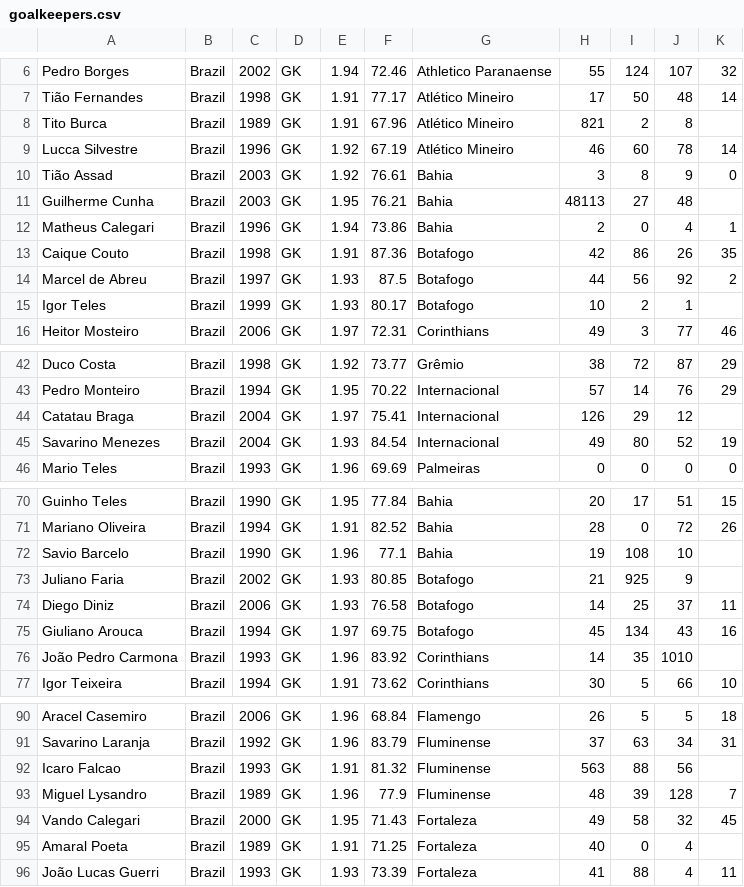
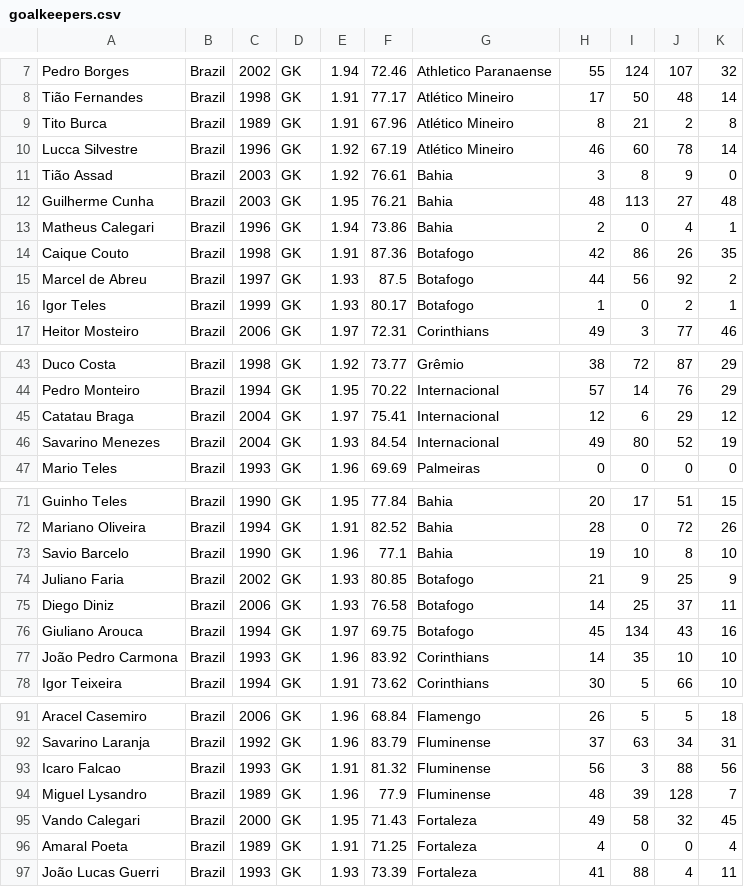
Before and after one commit to Rochamarc/dataset-fake-fut, a CSV file: goalkeepers.csv, drawn as a sheet; only a part is shown, gaps mark what is left out; the diff covers the shown part only.

```diff
--- a/goalkeepers.csv
+++ b/goalkeepers.csv
@@ -7,6 +8,6 @@ Pedro Borges,Brazil,2002,GK,1.94,72.46,Athletico Paranaense,55,124,107,32
 Tião Fernandes,Brazil,1998,GK,1.91,77.17,Atlético Mineiro,17,50,48,14
-Tito Burca,Brazil,1989,GK,1.91,67.96,Atlético Mineiro,821,2,8
+Tito Burca,Brazil,1989,GK,1.91,67.96,Atlético Mineiro,8,21,2,8
 Lucca Silvestre,Brazil,1996,GK,1.92,67.19,Atlético Mineiro,46,60,78,14
 Tião Assad,Brazil,2003,GK,1.92,76.61,Bahia,3,8,9,0
-Guilherme Cunha,Brazil,2003,GK,1.95,76.21,Bahia,48113,27,48
+Guilherme Cunha,Brazil,2003,GK,1.95,76.21,Bahia,48,113,27,48
 Matheus Calegari,Brazil,1996,GK,1.94,73.86,Bahia,2,0,4,1
@@ -14,3 +15,3 @@ Caique Couto,Brazil,1998,GK,1.91,87.36,Botafogo,42,86,26,35
 Marcel de Abreu,Brazil,1997,GK,1.93,87.5,Botafogo,44,56,92,2
-Igor Teles,Brazil,1999,GK,1.93,80.17,Botafogo,10,2,1
+Igor Teles,Brazil,1999,GK,1.93,80.17,Botafogo,1,0,2,1
 Heitor Mosteiro,Brazil,2006,GK,1.97,72.31,Corinthians,49,3,77,46
@@ -43,3 +44,3 @@ Duco Costa,Brazil,1998,GK,1.92,73.77,Grêmio,38,72,87,29
 Pedro Monteiro,Brazil,1994,GK,1.95,70.22,Internacional,57,14,76,29
-Catatau Braga,Brazil,2004,GK,1.97,75.41,Internacional,126,29,12
+Catatau Braga,Brazil,2004,GK,1.97,75.41,Internacional,12,6,29,12
 Savarino Menezes,Brazil,2004,GK,1.93,84.54,Internacional,49,80,52,19
@@ -71,7 +72,7 @@ Guinho Teles,Brazil,1990,GK,1.95,77.84,Bahia,20,17,51,15
 Mariano Oliveira,Brazil,1994,GK,1.91,82.52,Bahia,28,0,72,26
-Savio Barcelo,Brazil,1990,GK,1.96,77.1,Bahia,19,108,10
-Juliano Faria,Brazil,2002,GK,1.93,80.85,Botafogo,21,925,9
+Savio Barcelo,Brazil,1990,GK,1.96,77.1,Bahia,19,10,8,10
+Juliano Faria,Brazil,2002,GK,1.93,80.85,Botafogo,21,9,25,9
 Diego Diniz,Brazil,2006,GK,1.93,76.58,Botafogo,14,25,37,11
 Giuliano Arouca,Brazil,1994,GK,1.97,69.75,Botafogo,45,134,43,16
-João Pedro Carmona,Brazil,1993,GK,1.96,83.92,Corinthians,14,35,1010
+João Pedro Carmona,Brazil,1993,GK,1.96,83.92,Corinthians,14,35,10,10
 Igor Teixeira,Brazil,1994,GK,1.91,73.62,Corinthians,30,5,66,10
@@ -91,6 +92,6 @@ Aracel Casemiro,Brazil,2006,GK,1.96,68.84,Flamengo,26,5,5,18
 Savarino Laranja,Brazil,1992,GK,1.96,83.79,Fluminense,37,63,34,31
-Icaro Falcao,Brazil,1993,GK,1.91,81.32,Fluminense,563,88,56
+Icaro Falcao,Brazil,1993,GK,1.91,81.32,Fluminense,56,3,88,56
 Miguel Lysandro,Brazil,1989,GK,1.96,77.9,Fluminense,48,39,128,7
 Vando Calegari,Brazil,2000,GK,1.95,71.43,Fortaleza,49,58,32,45
-Amaral Poeta,Brazil,1989,GK,1.91,71.25,Fortaleza,40,0,4
+Amaral Poeta,Brazil,1989,GK,1.91,71.25,Fortaleza,4,0,0,4
 João Lucas Guerri,Brazil,1993,GK,1.93,73.39,Fortaleza,41,88,4,11
```
Also changed, not shown: 1 added row and 25 edited cells elsewhere in this file, attackers.csv, defensors.csv, 1 other file.
